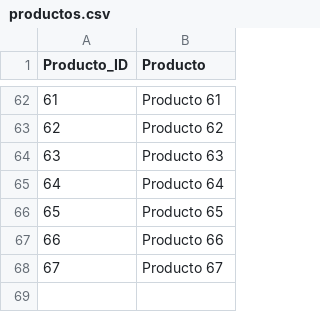
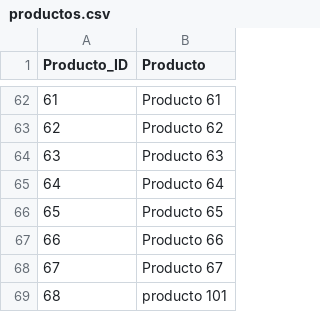
Before and after one commit to Leonel-M/Order-and-Warehouse-Management-Application, a CSV file: datos/productos.csv, drawn as a sheet; only a part is shown, gaps mark what is left out; the diff names each change by its address in the sheet, - before the commit and + after, or states it on an @@ line.

```diff
--- a/datos/productos.csv
+++ b/datos/productos.csv
+row 69: 68 | producto 101
```
Also changed, not shown: datos/clientes.csv, datos/detalles_ordenes.csv, 5 other files.
